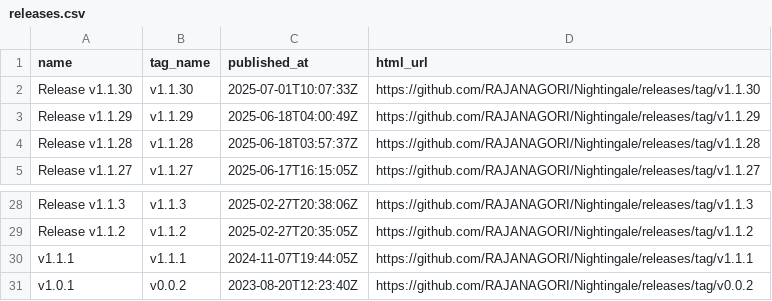
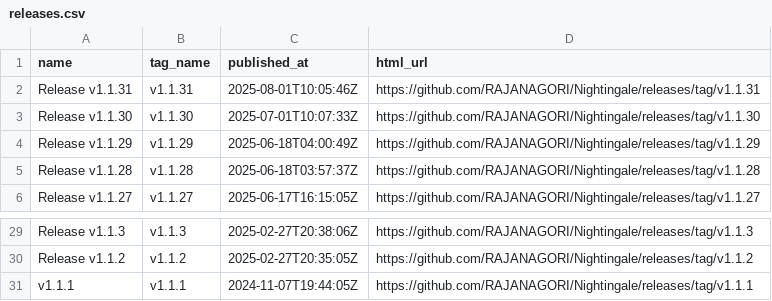
Before and after one commit to OWASP/www-project-nightingale, a CSV file: releases.csv, drawn as a sheet; only a part is shown, gaps mark what is left out.

```diff
--- a/releases.csv
+++ b/releases.csv
@@ -1,2 +1,3 @@
 name,tag_name,published_at,html_url
+"Release v1.1.31","v1.1.31","2025-08-01T10:05:46Z","https://github.com/RAJANAGORI/Nightingale/releases/tag/v1.1.31"
 "Release v1.1.30","v1.1.30","2025-07-01T10:07:33Z","https://github.com/RAJANAGORI/Nightingale/releases/tag/v1.1.30"
@@ -30,2 +31 @@ name,tag_name,published_at,html_url
 "v1.1.1","v1.1.1","2024-11-07T19:44:05Z","https://github.com/RAJANAGORI/Nightingale/releases/tag/v1.1.1"
-"v1.0.1","v0.0.2","2023-08-20T12:23:40Z","https://github.com/RAJANAGORI/Nightingale/releases/tag/v0.0.2"
```
